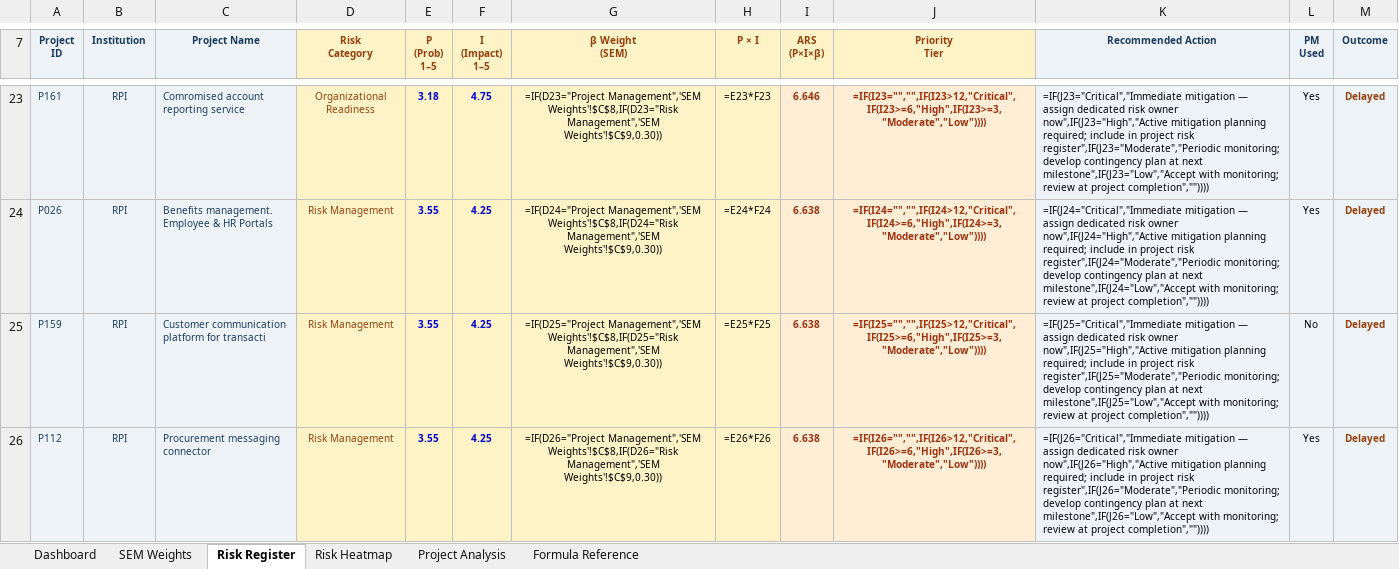
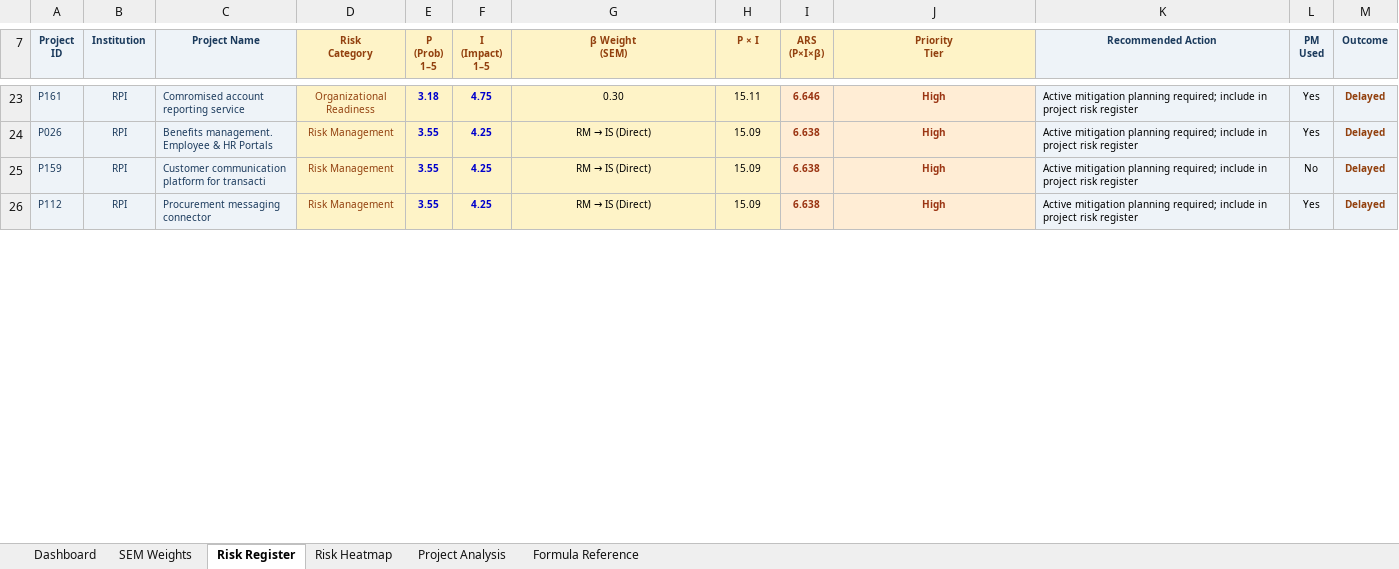
Before and after one commit to rsoharu/Praxis, an Excel workbook: RS_Risk_Tool_RealData_04192026.xlsx, sheet Risk Register, drawn as a sheet; only a part is shown, gaps mark what is left out; values as stored, in another font and other column widths than the file's, no borders; formulas without a stored value are shown as written; the diff covers the shown part only; the diff names each change by its address in the sheet, - before the commit and + after, or states it on an @@ line.

```diff
--- a/RS_Risk_Tool_RealData_04192026.xlsx (sheet Risk Register)
+++ b/RS_Risk_Tool_RealData_04192026.xlsx (sheet Risk Register)
-G23 (β Weight (SEM)): =IF(D23="Project Management",'SEM Weights'!$C$8,IF(D23="Risk Management",'SEM Weights'!$C$9,0.30))
+G23 (β Weight (SEM)): 0.30
-H23 (P × I): =E23*F23
+H23 (P × I): 15.11
-J23 (Priority Tier): =IF(I23="","",IF(I23>12,"Critical",IF(I23>=6,"High",IF(I23>=3,"Moderate","Low"))))
+J23 (Priority Tier): High
-K23 (Recommended Action): =IF(J23="Critical","Immediate mitigation — assign dedicated risk owner now",IF(J23="High","Active mitigation planning required; include in project risk register",IF(J23="Moderate","Periodic monitoring; develop contingency plan at next milestone",IF(J23="Low","Accept with monitoring; review at project completion",""))))
+K23 (Recommended Action): Active mitigation planning required; include in project risk register
@@ G24 (β Weight (SEM)): =IF(D24="Project Management",'SEM Weights'!$C$8,IF(D24="Risk Management",'SEM Weights'!$C$9,0.30)) → RM → IS (Direct) @@
-H24 (P × I): =E24*F24
+H24 (P × I): 15.09
-J24 (Priority Tier): =IF(I24="","",IF(I24>12,"Critical",IF(I24>=6,"High",IF(I24>=3,"Moderate","Low"))))
+J24 (Priority Tier): High
-K24 (Recommended Action): =IF(J24="Critical","Immediate mitigation — assign dedicated risk owner now",IF(J24="High","Active mitigation planning required; include in project risk register",IF(J24="Moderate","Periodic monitoring; develop contingency plan at next milestone",IF(J24="Low","Accept with monitoring; review at project completion",""))))
+K24 (Recommended Action): Active mitigation planning required; include in project risk register
@@ G25 (β Weight (SEM)): =IF(D25="Project Management",'SEM Weights'!$C$8,IF(D25="Risk Management",'SEM Weights'!$C$9,0.30)) → RM → IS (Direct) @@
-H25 (P × I): =E25*F25
+H25 (P × I): 15.09
-J25 (Priority Tier): =IF(I25="","",IF(I25>12,"Critical",IF(I25>=6,"High",IF(I25>=3,"Moderate","Low"))))
+J25 (Priority Tier): High
-K25 (Recommended Action): =IF(J25="Critical","Immediate mitigation — assign dedicated risk owner now",IF(J25="High","Active mitigation planning required; include in project risk register",IF(J25="Moderate","Periodic monitoring; develop contingency plan at next milestone",IF(J25="Low","Accept with monitoring; review at project completion",""))))
+K25 (Recommended Action): Active mitigation planning required; include in project risk register
@@ G26 (β Weight (SEM)): =IF(D26="Project Management",'SEM Weights'!$C$8,IF(D26="Risk Management",'SEM Weights'!$C$9,0.30)) → RM → IS (Direct) @@
-H26 (P × I): =E26*F26
+H26 (P × I): 15.09
-J26 (Priority Tier): =IF(I26="","",IF(I26>12,"Critical",IF(I26>=6,"High",IF(I26>=3,"Moderate","Low"))))
+J26 (Priority Tier): High
-K26 (Recommended Action): =IF(J26="Critical","Immediate mitigation — assign dedicated risk owner now",IF(J26="High","Active mitigation planning required; include in project risk register",IF(J26="Moderate","Periodic monitoring; develop contingency plan at next milestone",IF(J26="Low","Accept with monitoring; review at project completion",""))))
+K26 (Recommended Action): Active mitigation planning required; include in project risk register
```
Also changed, not shown: 1 added row, 1 removed row and 814 edited cells elsewhere in this sheet, sheet Formula Reference, sheet SEM Weights, Data_Collection_AMOS_Ready_Final.xlsx, EIIS_Final_Products_04192026.xlsx, 3 other files.
